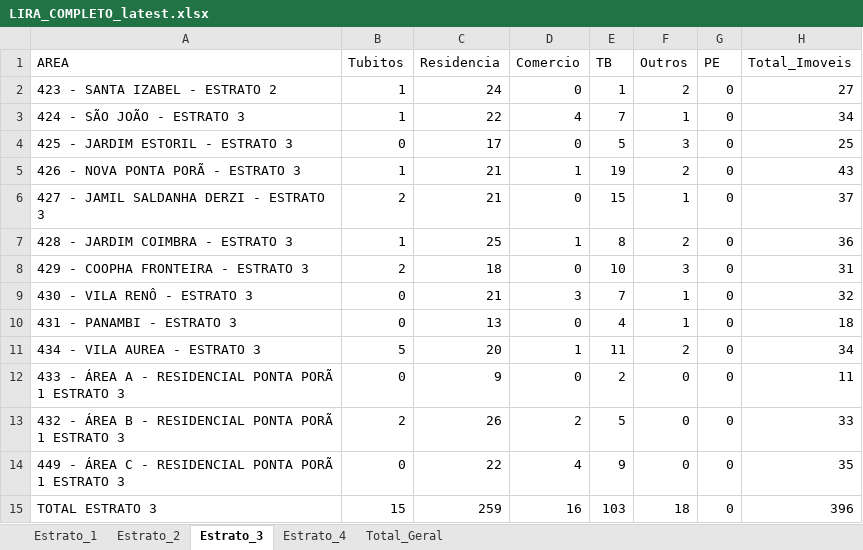
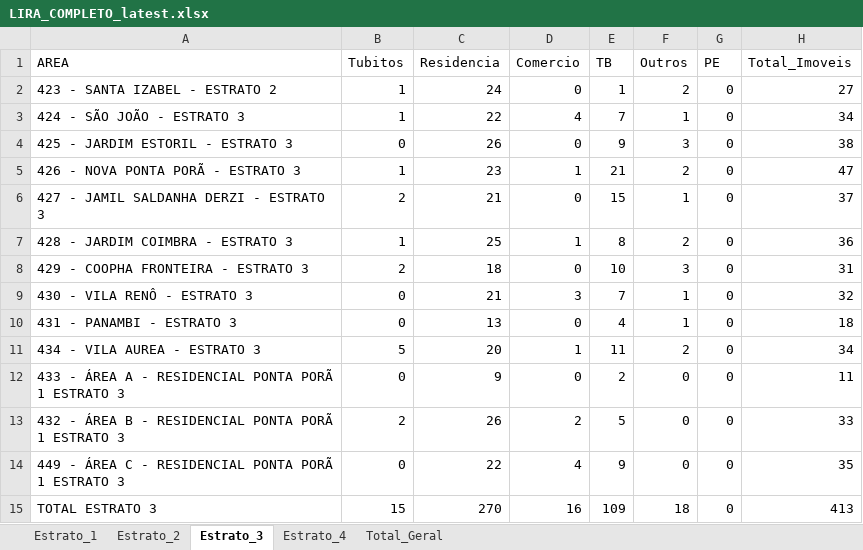
Before and after one commit to LucsDevPro/lira, an Excel workbook: data/LIRA_COMPLETO_latest.xlsx, sheet Estrato_3, drawn as a sheet; only a part is shown; values as stored, in another font and other column widths than the file's, no borders; the diff names each change by its address in the sheet, - before the commit and + after, or states it on an @@ line.

```diff
--- a/data/LIRA_COMPLETO_latest.xlsx (sheet Estrato_3)
+++ b/data/LIRA_COMPLETO_latest.xlsx (sheet Estrato_3)
-C4 (Residencia): 17
+C4 (Residencia): 26
-E4 (TB): 5
+E4 (TB): 9
-H4 (Total_Imoveis): 25
+H4 (Total_Imoveis): 38
-C5 (Residencia): 21
+C5 (Residencia): 23
-E5 (TB): 19
+E5 (TB): 21
-H5 (Total_Imoveis): 43
+H5 (Total_Imoveis): 47
-C15 (Residencia): 259
+C15 (Residencia): 270
-E15 (TB): 103
+E15 (TB): 109
-H15 (Total_Imoveis): 396
+H15 (Total_Imoveis): 413
```
Also changed, not shown: sheet Total_Geral, sheet Estrato_2, sheet Estrato_4, sheet Estrato_1, 2 other files.
